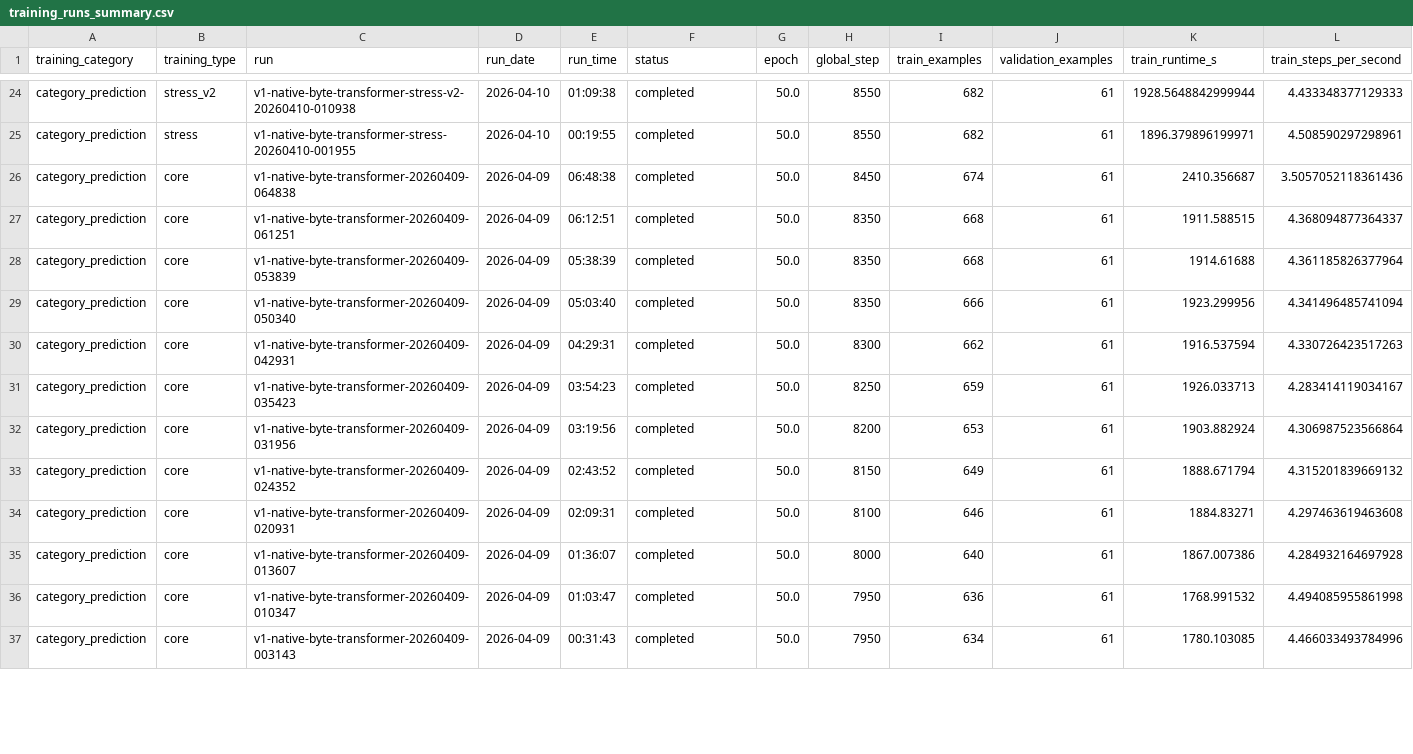
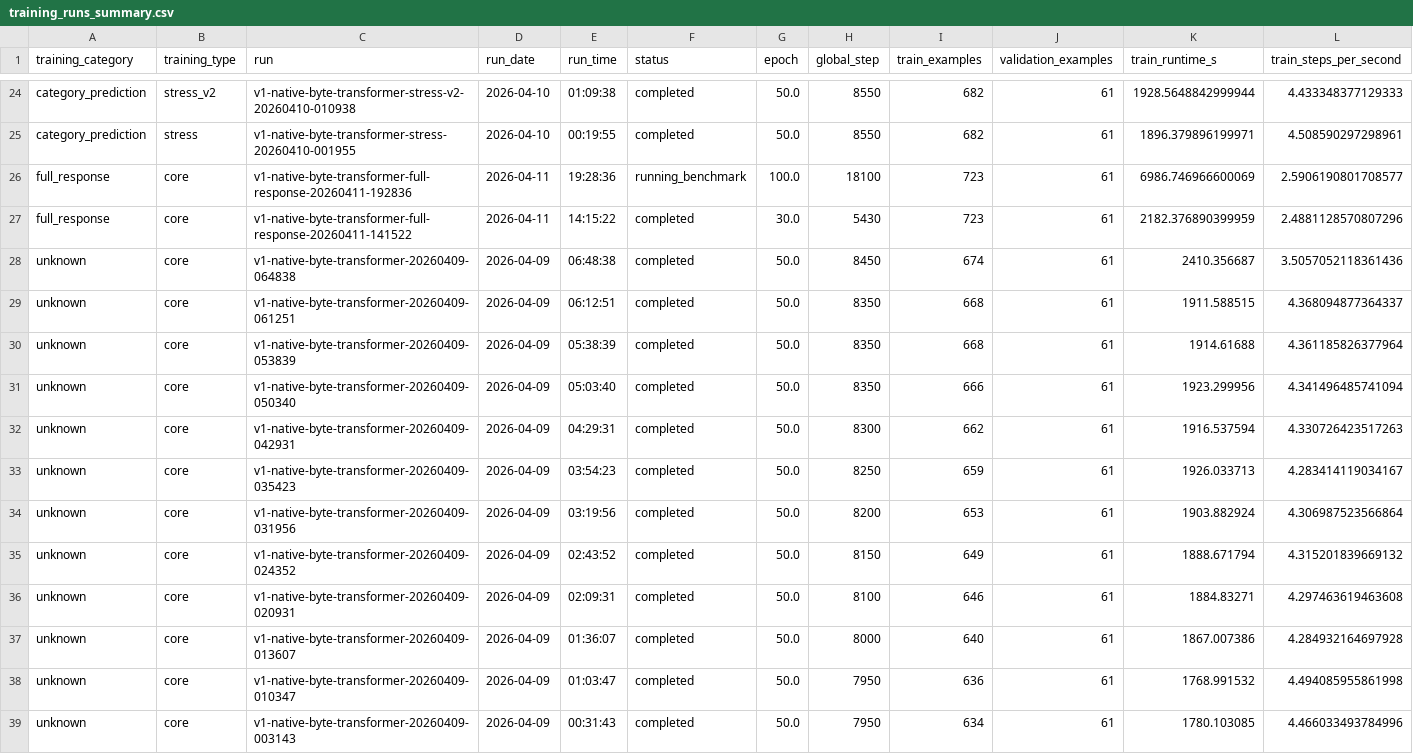
Before and after one commit to TheQuantifier/AiLanguageCore, a CSV file: experiments/training_runs_summary.csv, drawn as a sheet; only a part is shown, gaps mark what is left out; addresses are those after the commit; rows hold the shown columns only; the diff covers the shown part only; the diff names each change by its address in the sheet, - before the commit and + after, or states it on an @@ line.

```diff
--- a/experiments/training_runs_summary.csv
+++ b/experiments/training_runs_summary.csv
+row 26: full_response | core | v1-native-byte-transformer-full-response-20260411-192836 | 2026-04-11 | 19:28:36 | running_benchmark | 100.0 | 18100 | 723 | 61 | 6986.746966600069 | 2.5906190801708577
+row 27: full_response | core | v1-native-byte-transformer-full-response-20260411-141522 | 2026-04-11 | 14:15:22 | completed | 30.0 | 5430 | 723 | 61 | 2182.376890399959 | 2.4881128570807296
-A28:A39 (training_category): category_prediction
+A28:A39 (training_category): unknown
```
Also changed, not shown: 50 edited cells elsewhere in this file, 9 other files.
